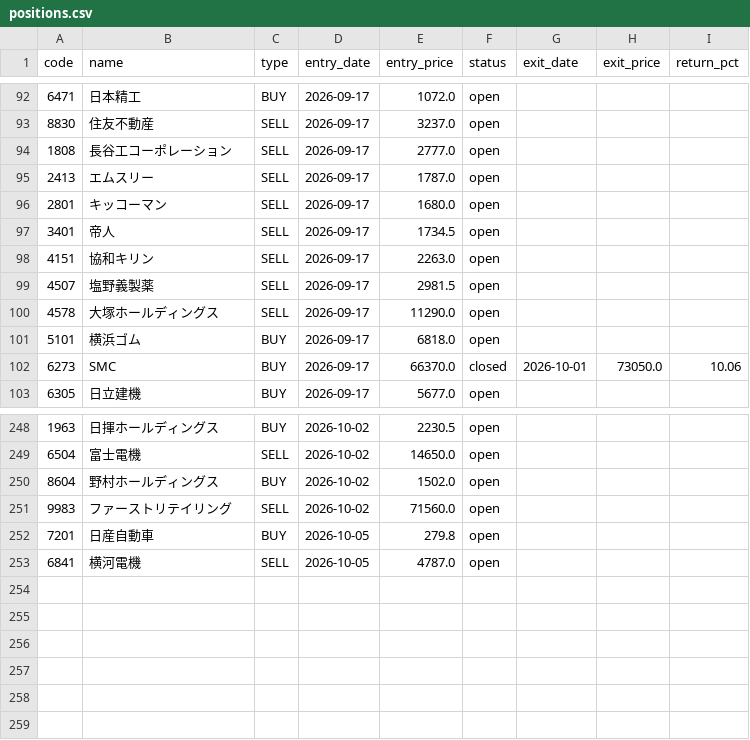
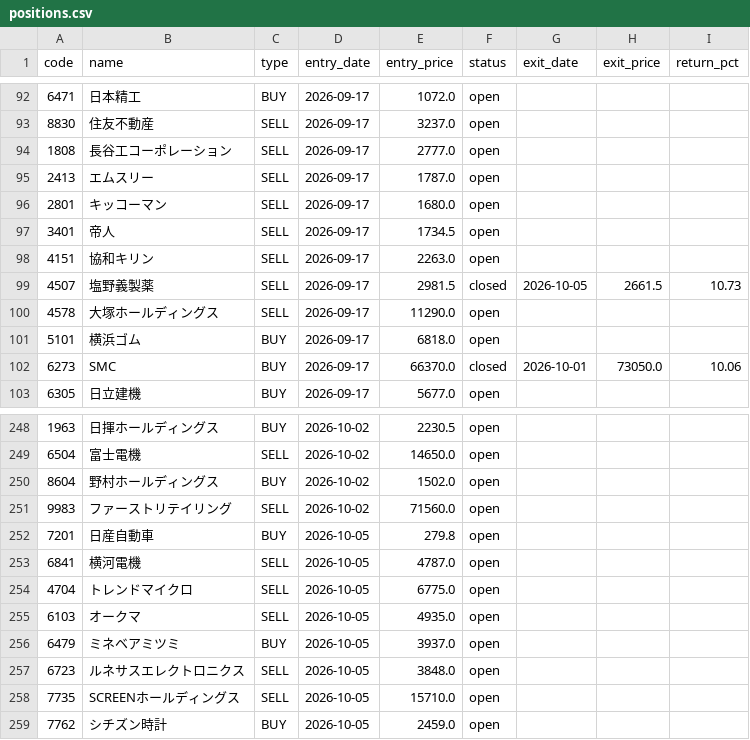
Before and after one commit to alohakozi-ux/nikkei-signal-app, a CSV file: positions.csv, drawn as a sheet; only a part is shown, gaps mark what is left out.

```diff
--- a/positions.csv
+++ b/positions.csv
@@ -98,3 +98,3 @@ code,name,type,entry_date,entry_price,status,exit_date,exit_price,return_pct
 4151,協和キリン,SELL,2026-09-17,2263.0,open,,,
-4507,塩野義製薬,SELL,2026-09-17,2981.5,open,,,
+4507,塩野義製薬,SELL,2026-09-17,2981.5,closed,2026-10-05,2661.5,10.73
 4578,大塚ホールディングス,SELL,2026-09-17,11290.0,open,,,
@@ -253 +253,7 @@ code,name,type,entry_date,entry_price,status,exit_date,exit_price,return_pct
 6841,横河電機,SELL,2026-10-05,4787.0,open,,,
+4704,トレンドマイクロ,SELL,2026-10-05,6775.0,open,,,
+6103,オークマ,SELL,2026-10-05,4935.0,open,,,
+6479,ミネベアミツミ,BUY,2026-10-05,3937.0,open,,,
+6723,ルネサスエレクトロニクス,SELL,2026-10-05,3848.0,open,,,
+7735,SCREENホールディングス,SELL,2026-10-05,15710.0,open,,,
+7762,シチズン時計,BUY,2026-10-05,2459.0,open,,,
```
